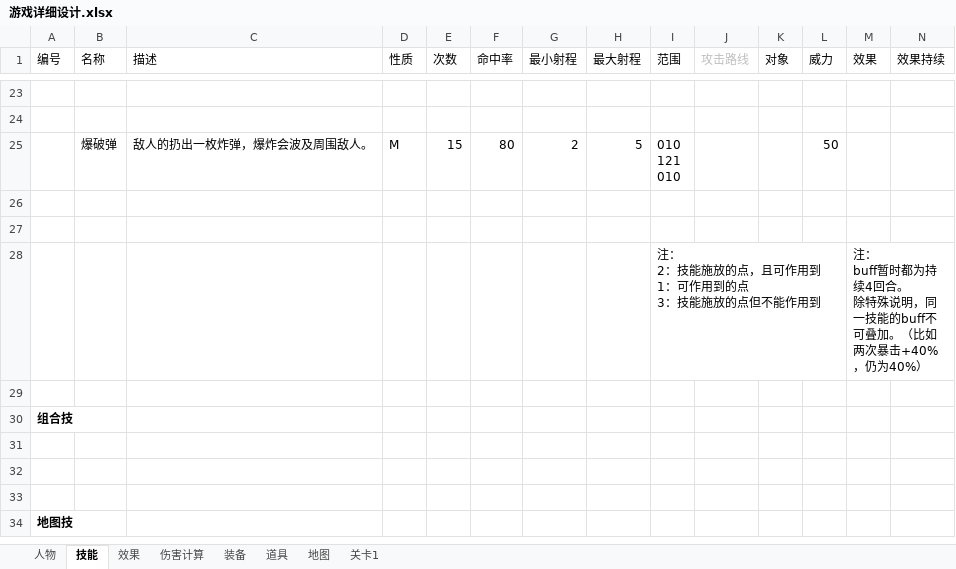
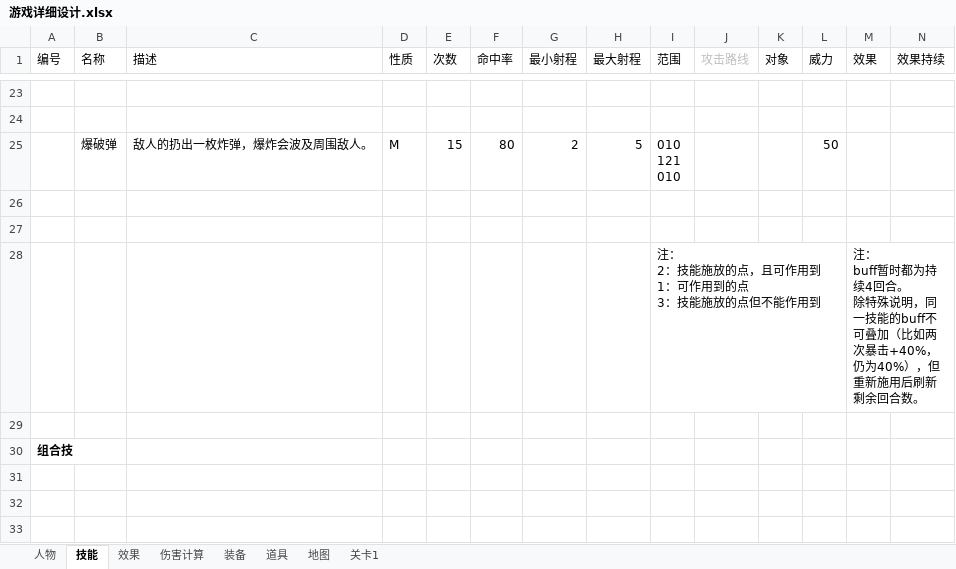
Before and after one commit to NextRPG/Xihad, an Excel workbook: docs/游戏详细设计.xlsx, sheet 技能, drawn as a sheet; only a part is shown, gaps mark what is left out; the shorter side is filled out with more unchanged rows; values as stored, in another font and other column widths than the file's, no borders; the diff names each change by its address in the sheet, - before the commit and + after, or states it on an @@ line.

```diff
--- a/docs/游戏详细设计.xlsx (sheet 技能)
+++ b/docs/游戏详细设计.xlsx (sheet 技能)
-M28 (效果): …不可叠加。（比如两次暴击+40%，仍为40%）
+M28 (效果): …不可叠加（比如两次暴击+40%，仍为40%），但重新施用后刷新剩余回合数。
```
Also changed, not shown: sheet 装备, sheet 人物, sheet 伤害计算, sheet 关卡1, charts or pictures.
